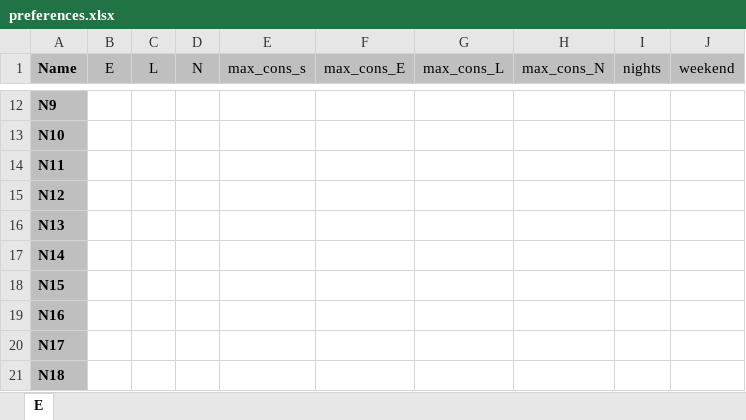
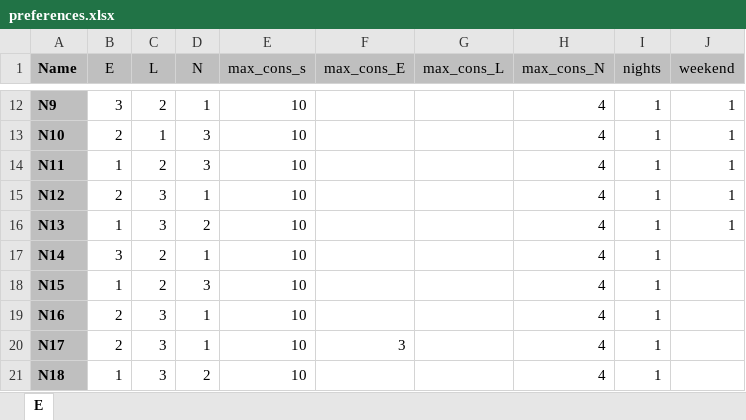
Before and after one commit to LinusLinusDev/master-thesis-nurse-scheduling, an Excel workbook: preferences.xlsx, sheet E, drawn as a sheet; only a part is shown, gaps mark what is left out; values as stored, in another font and other column widths than the file's, no borders; the diff covers the shown part only; the diff names each change by its address in the sheet, - before the commit and + after, or states it on an @@ line.

```diff
--- a/preferences.xlsx (sheet E)
+++ b/preferences.xlsx (sheet E)
-B12 (E): (empty)
+B12 (E): 3
-C12 (L): (empty)
+C12 (L): 2
-D12 (N): (empty)
+D12 (N): 1
-E12:E21 (max_cons_s): (empty)
+E12:E21 (max_cons_s): 10
-H12:H21 (max_cons_N): (empty)
+H12:H21 (max_cons_N): 4
-I12:I21 (nights): (empty)
+I12:I21 (nights): 1
-J12:J16 (weekend): (empty)
+J12:J16 (weekend): 1
-B13 (E): (empty)
+B13 (E): 2
-C13 (L): (empty)
+C13 (L): 1
-D13:D14 (N): (empty)
+D13:D14 (N): 3
-B14 (E): (empty)
+B14 (E): 1
-C14 (L): (empty)
+C14 (L): 2
-B15 (E): (empty)
+B15 (E): 2
-C15:C16 (L): (empty)
+C15:C16 (L): 3
-D15 (N): (empty)
+D15 (N): 1
-B16 (E): (empty)
+B16 (E): 1
-D16 (N): (empty)
+D16 (N): 2
-B17 (E): (empty)
+B17 (E): 3
-C17:C18 (L): (empty)
+C17:C18 (L): 2
-D17 (N): (empty)
+D17 (N): 1
-B18 (E): (empty)
+B18 (E): 1
-D18 (N): (empty)
+D18 (N): 3
-B19:B20 (E): (empty)
+B19:B20 (E): 2
-C19:C21 (L): (empty)
+C19:C21 (L): 3
-D19:D20 (N): (empty)
+D19:D20 (N): 1
-F20 (max_cons_E): (empty)
+F20 (max_cons_E): 3
-B21 (E): (empty)
+B21 (E): 1
-D21 (N): (empty)
+D21 (N): 2
```
Also changed, not shown: 71 edited cells elsewhere in this sheet, demand_max.xlsx, demand_min.xlsx, 9 other files.
